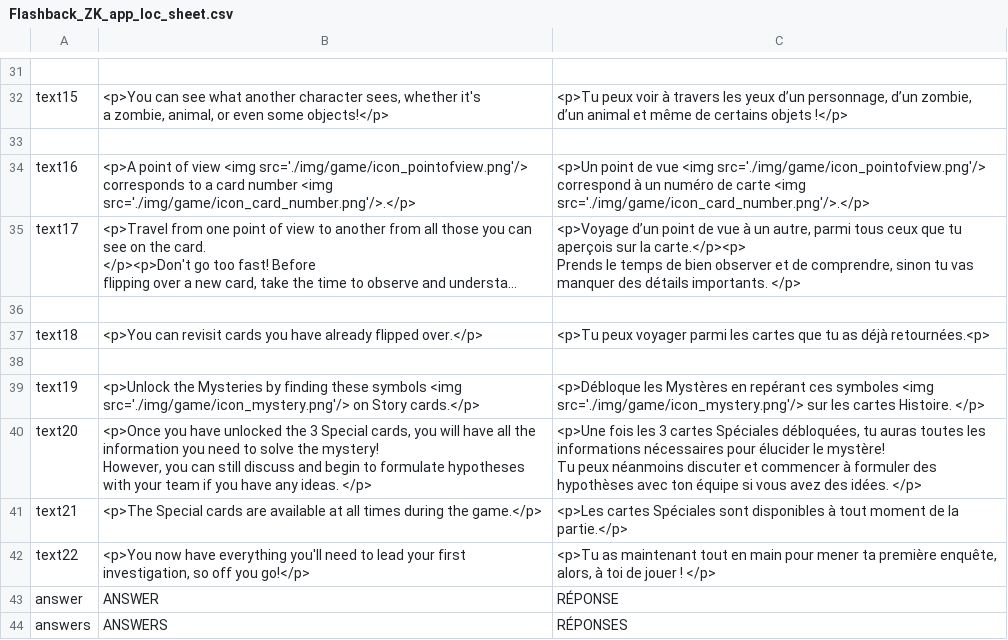
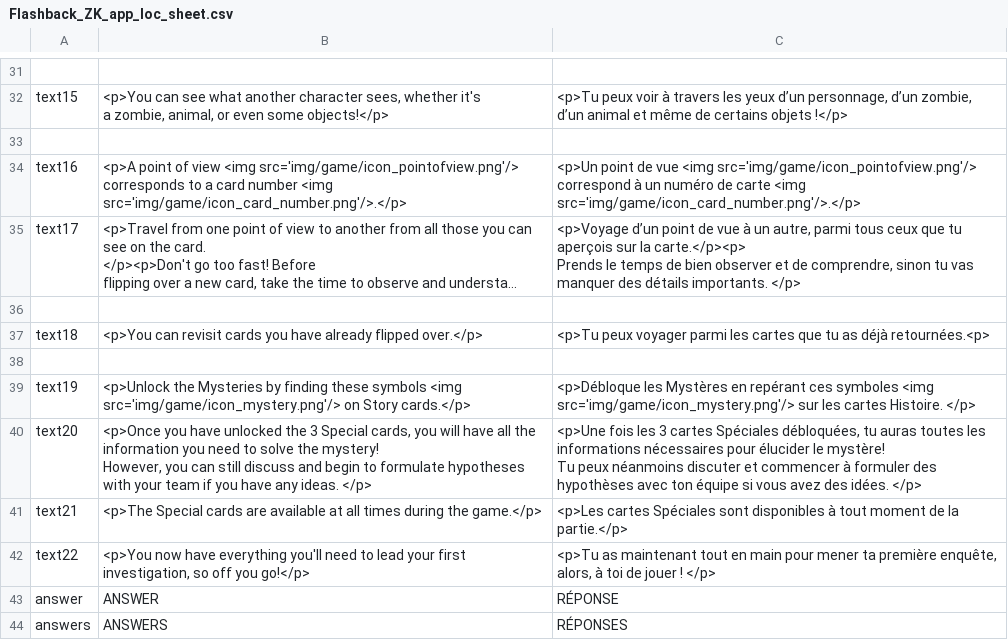
Before and after one commit to GVRandolph/flashback_lite, a CSV file: Flashback_ZK_app_loc_sheet.csv, drawn as a sheet; only a part is shown, gaps mark what is left out; long unchanged cells end in …; the diff names each change by its address in the sheet, - before the commit and + after, or states it on an @@ line.

Commit message:
remove debug

```diff
--- a/Flashback_ZK_app_loc_sheet.csv
+++ b/Flashback_ZK_app_loc_sheet.csv
-B34: …view <img src='./img/game/icon_pointofview.png'/> corresponds to a card number <img src='./img/game/icon_card_number.png'/>.</p>
+B34: …view <img src='img/game/icon_pointofview.png'/> corresponds to a card number <img src='img/game/icon_card_number.png'/>.</p>
-C34: …vue <img src='./img/game/icon_pointofview.png'/> correspond à un numéro de carte <img src='./img/game/icon_card_number.png'/>.</p>
+C34: …vue <img src='img/game/icon_pointofview.png'/> correspond à un numéro de carte <img src='img/game/icon_card_number.png'/>.</p>
-B39: …symbols <img src='./img/game/icon_mystery.png'/> on Story…
+B39: …symbols <img src='img/game/icon_mystery.png'/> on Story…
-C39: …symboles <img src='./img/game/icon_mystery.png'/> sur les…
+C39: …symboles <img src='img/game/icon_mystery.png'/> sur les…
```
